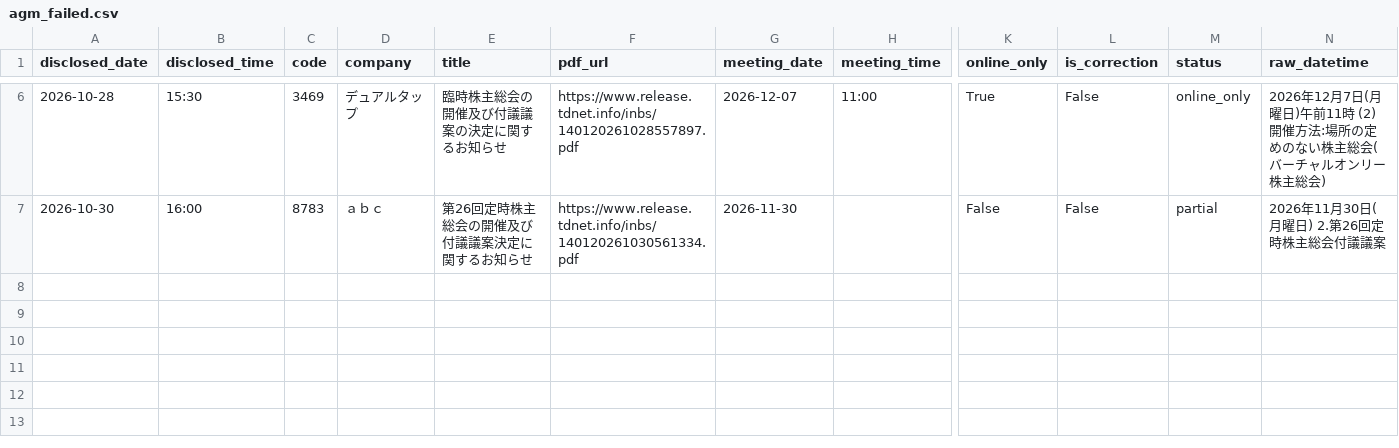
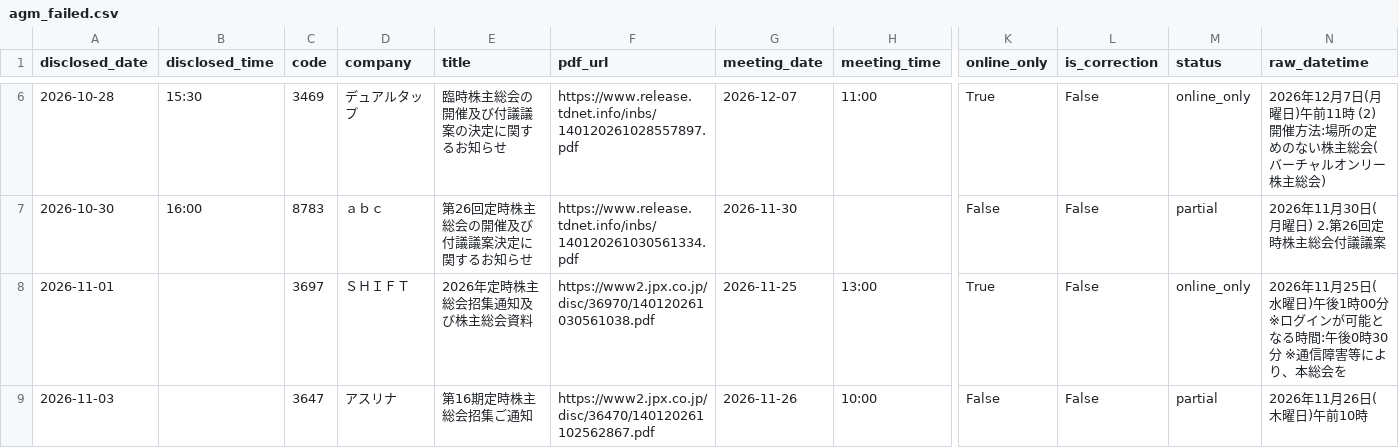
Before and after one commit to ereyester/agm-map, a CSV file: data/agm_failed.csv, drawn as a sheet; only a part is shown, gaps mark what is left out; rows hold the shown columns only; the diff names each change by its address in the sheet, - before the commit and + after, or states it on an @@ line.

```diff
--- a/data/agm_failed.csv
+++ b/data/agm_failed.csv
+row 8: 2026-11-01 |  | 3697 | ＳＨＩＦＴ | 2026年定時株主総会招集通知及び株主総会資料 | https://www2.jpx.co.jp/disc/36970/140120261030561038.pdf | 2026-11-25 | 13:00 | True | False | online_only | 2026年11月25日(水曜日)午後1時00分 ※ログインが可能となる時間:午後0時30分 ※通信障害等により、本総会を
+row 9: 2026-11-03 |  | 3647 | アスリナ | 第16期定時株主総会招集ご通知 | https://www2.jpx.co.jp/disc/36470/140120261102562867.pdf | 2026-11-26 | 10:00 | False | False | partial | 2026年11月26日(木曜日)午前10時
```
Also changed, not shown: 4 other files.
